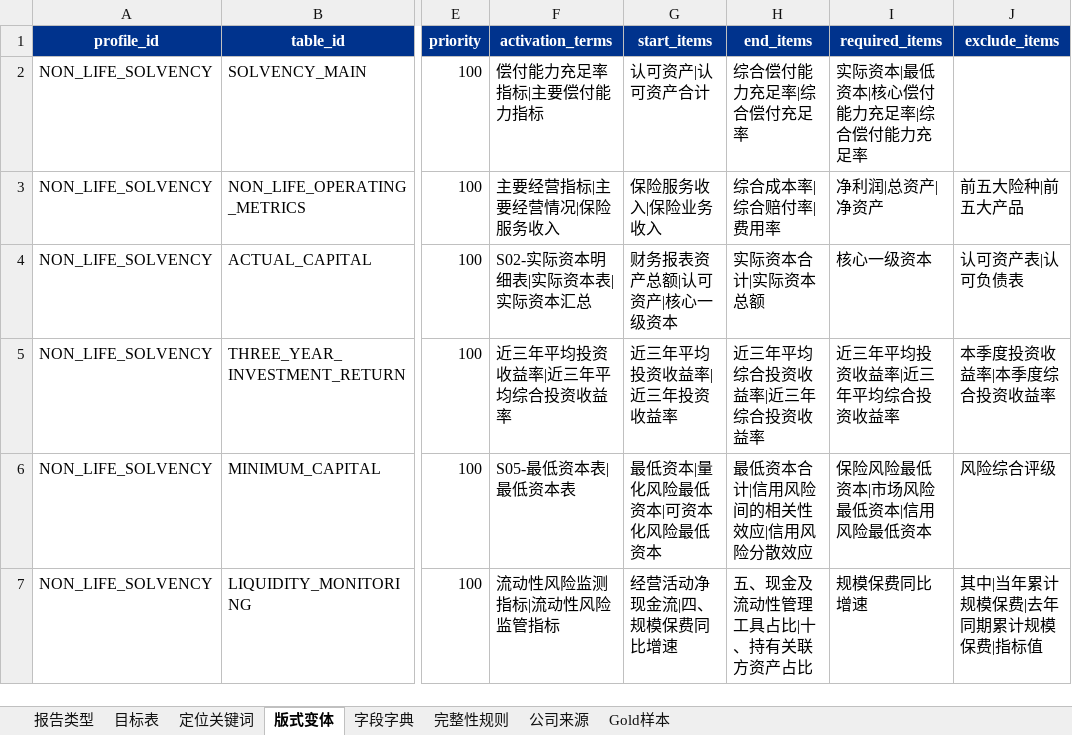
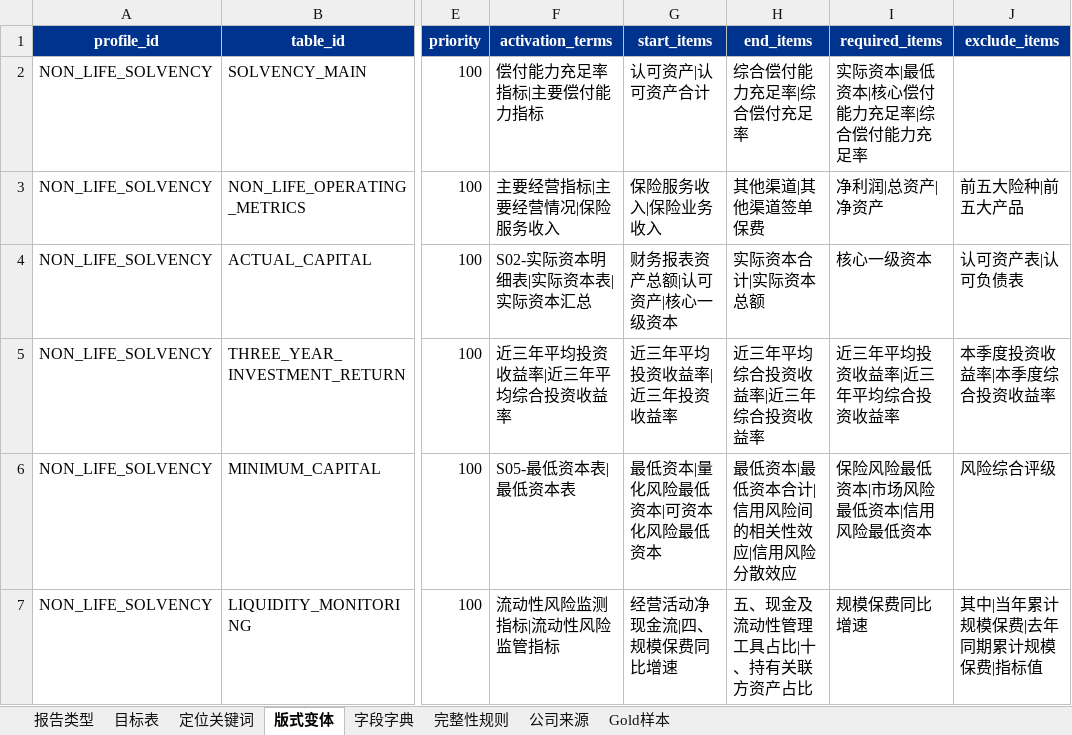
Before and after one commit to Polly031021/GI_Solvency_Report_System, an Excel workbook: config/report_profiles/NON_LIFE_SOLVENCY_profile.xlsx, sheet 版式变体, drawn as a sheet; only a part is shown, gaps mark what is left out; values as stored, in another font and other column widths than the file's, no borders; the diff names each change by its address in the sheet, - before the commit and + after, or states it on an @@ line.

```diff
--- a/config/report_profiles/NON_LIFE_SOLVENCY_profile.xlsx (sheet 版式变体)
+++ b/config/report_profiles/NON_LIFE_SOLVENCY_profile.xlsx (sheet 版式变体)
-H3 (end_items): 综合成本率|综合赔付率|费用率
+H3 (end_items): 其他渠道|其他渠道签单保费
-H6 (end_items): 最低资本合计|信用风险间的相关性效应|信用风险分散效应
+H6 (end_items): 最低资本|最低资本合计|信用风险间的相关性效应|信用风险分散效应
```
Also changed, not shown: sheet 定位关键词, 2 other files.
